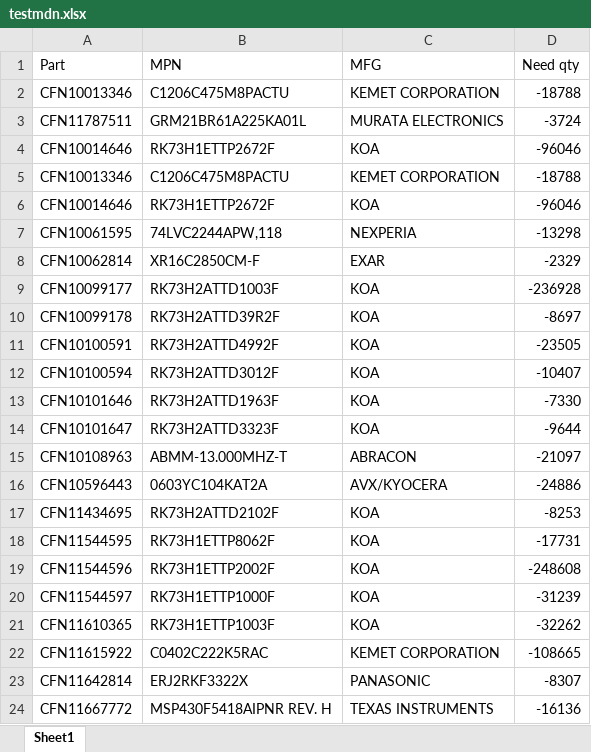
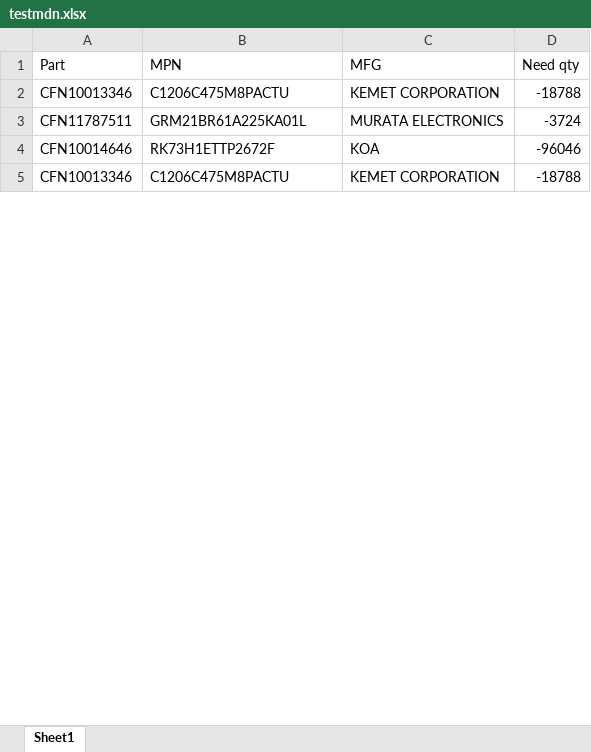
Before and after one commit to cloveses/myhouse, an Excel workbook: aa/testmdn.xlsx, sheet Sheet1, drawn as a sheet; only a part is shown; values as stored, in another font and other column widths than the file's, no borders; removed rows and columns are numbered as before the commit, all else as after; the diff covers the shown part only; the diff names each change by its address in the sheet, - before the commit and + after, or states it on an @@ line.

```diff
--- a/aa/testmdn.xlsx (sheet Sheet1)
+++ b/aa/testmdn.xlsx (sheet Sheet1)
-row 6: CFN10014646 | RK73H1ETTP2672F | KOA | -96046
-row 7: CFN10061595 | 74LVC2244APW,118 | NEXPERIA | -13298
-row 8: CFN10062814 | XR16C2850CM-F | EXAR | -2329
-row 9: CFN10099177 | RK73H2ATTD1003F | KOA | -236928
-row 10: CFN10099178 | RK73H2ATTD39R2F | KOA | -8697
-row 11: CFN10100591 | RK73H2ATTD4992F | KOA | -23505
-row 12: CFN10100594 | RK73H2ATTD3012F | KOA | -10407
-row 13: CFN10101646 | RK73H2ATTD1963F | KOA | -7330
-row 14: CFN10101647 | RK73H2ATTD3323F | KOA | -9644
-row 15: CFN10108963 | ABMM-13.000MHZ-T | ABRACON | -21097
-row 16: CFN10596443 | 0603YC104KAT2A | AVX/KYOCERA | -24886
-row 17: CFN11434695 | RK73H2ATTD2102F | KOA | -8253
-row 18: CFN11544595 | RK73H1ETTP8062F | KOA | -17731
-row 19: CFN11544596 | RK73H1ETTP2002F | KOA | -248608
-row 20: CFN11544597 | RK73H1ETTP1000F | KOA | -31239
-row 21: CFN11610365 | RK73H1ETTP1003F | KOA | -32262
-row 22: CFN11615922 | C0402C222K5RAC | KEMET CORPORATION | -108665
-row 23: CFN11642814 | ERJ2RKF3322X | PANASONIC | -8307
-row 24: CFN11667772 | MSP430F5418AIPNR REV. H | TEXAS INSTRUMENTS | -16136
```
Also changed, not shown: 1 added row and 56 removed rows elsewhere in this sheet, 2 other files.
